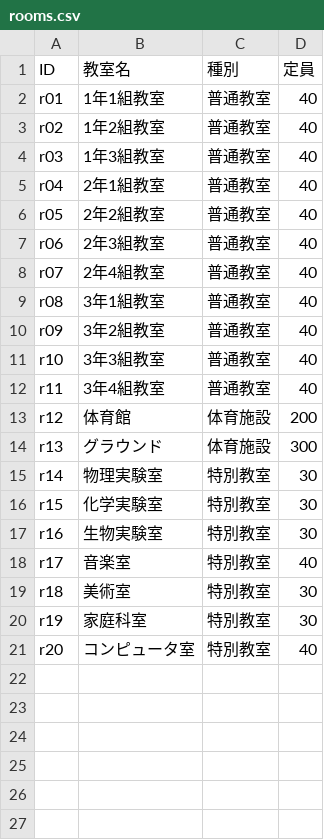
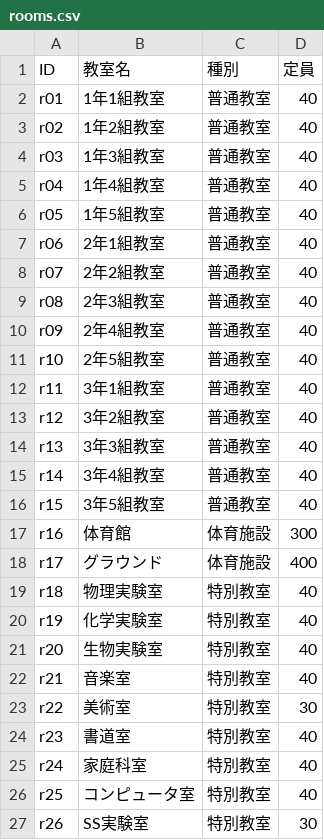
Before and after one commit to itou-daiki/easy_table, a CSV file: data/rooms.csv, drawn as a sheet; only a part is shown; the diff covers the shown part only.

```diff
--- a/data/rooms.csv
+++ b/data/rooms.csv
@@ -4,18 +4,24 @@ r02,1年2組教室,普通教室,40
 r03,1年3組教室,普通教室,40
-r04,2年1組教室,普通教室,40
-r05,2年2組教室,普通教室,40
-r06,2年3組教室,普通教室,40
-r07,2年4組教室,普通教室,40
-r08,3年1組教室,普通教室,40
-r09,3年2組教室,普通教室,40
-r10,3年3組教室,普通教室,40
-r11,3年4組教室,普通教室,40
-r12,体育館,体育施設,200
-r13,グラウンド,体育施設,300
-r14,物理実験室,特別教室,30
-r15,化学実験室,特別教室,30
-r16,生物実験室,特別教室,30
-r17,音楽室,特別教室,40
-r18,美術室,特別教室,30
-r19,家庭科室,特別教室,30
-r20,コンピュータ室,特別教室,40
+r04,1年4組教室,普通教室,40
+r05,1年5組教室,普通教室,40
+r06,2年1組教室,普通教室,40
+r07,2年2組教室,普通教室,40
+r08,2年3組教室,普通教室,40
+r09,2年4組教室,普通教室,40
+r10,2年5組教室,普通教室,40
+r11,3年1組教室,普通教室,40
+r12,3年2組教室,普通教室,40
+r13,3年3組教室,普通教室,40
+r14,3年4組教室,普通教室,40
+r15,3年5組教室,普通教室,40
+r16,体育館,体育施設,300
+r17,グラウンド,体育施設,400
+r18,物理実験室,特別教室,40
+r19,化学実験室,特別教室,40
+r20,生物実験室,特別教室,40
+r21,音楽室,特別教室,40
+r22,美術室,特別教室,30
+r23,書道室,特別教室,40
+r24,家庭科室,特別教室,40
+r25,コンピュータ室,特別教室,40
+r26,SS実験室,特別教室,30
```
Also changed, not shown: 2 added rows elsewhere in this file, data/classes.csv, data/slots.csv, 2 other files.
